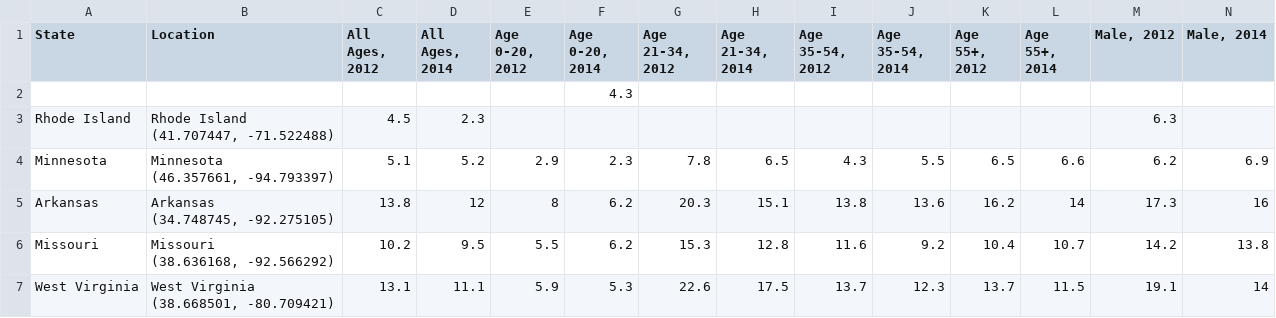
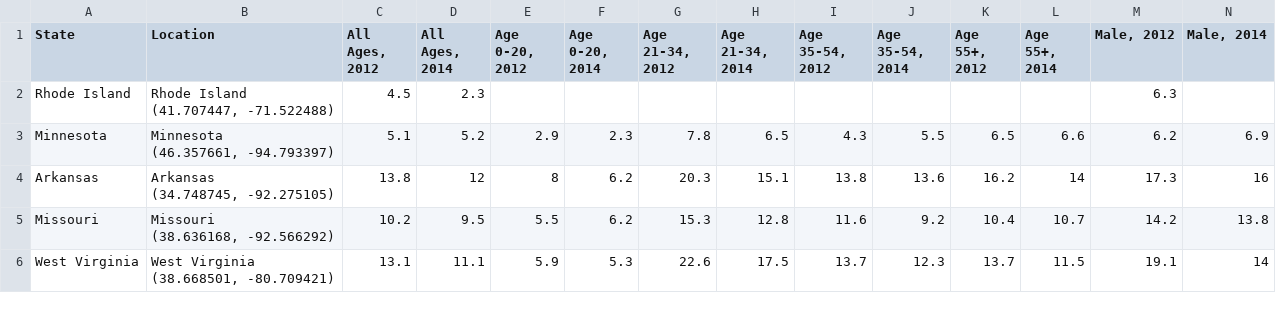
Before and after one commit to josschavezf/R_for_epi_2024, a CSV file: final_project/data/Motor_Vehicle_Death_Rate.csv, drawn as a sheet; only a part is shown; rows hold the shown columns only; the diff names each change by its address in the sheet, - before the commit and + after, or states it on an @@ line.

```diff
--- a/final_project/data/Motor_Vehicle_Death_Rate.csv
+++ b/final_project/data/Motor_Vehicle_Death_Rate.csv
-row 2:  |  |  |  |  | 4.3
```
Also changed, not shown: 32 other files.
